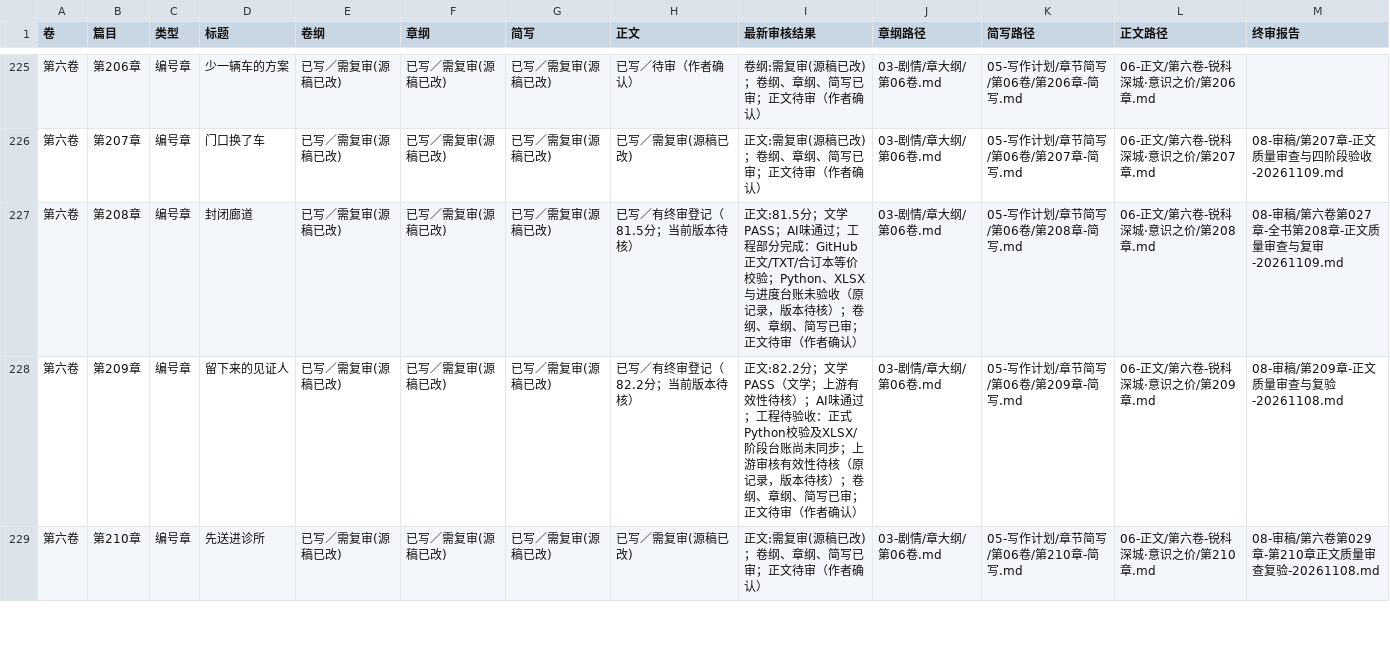
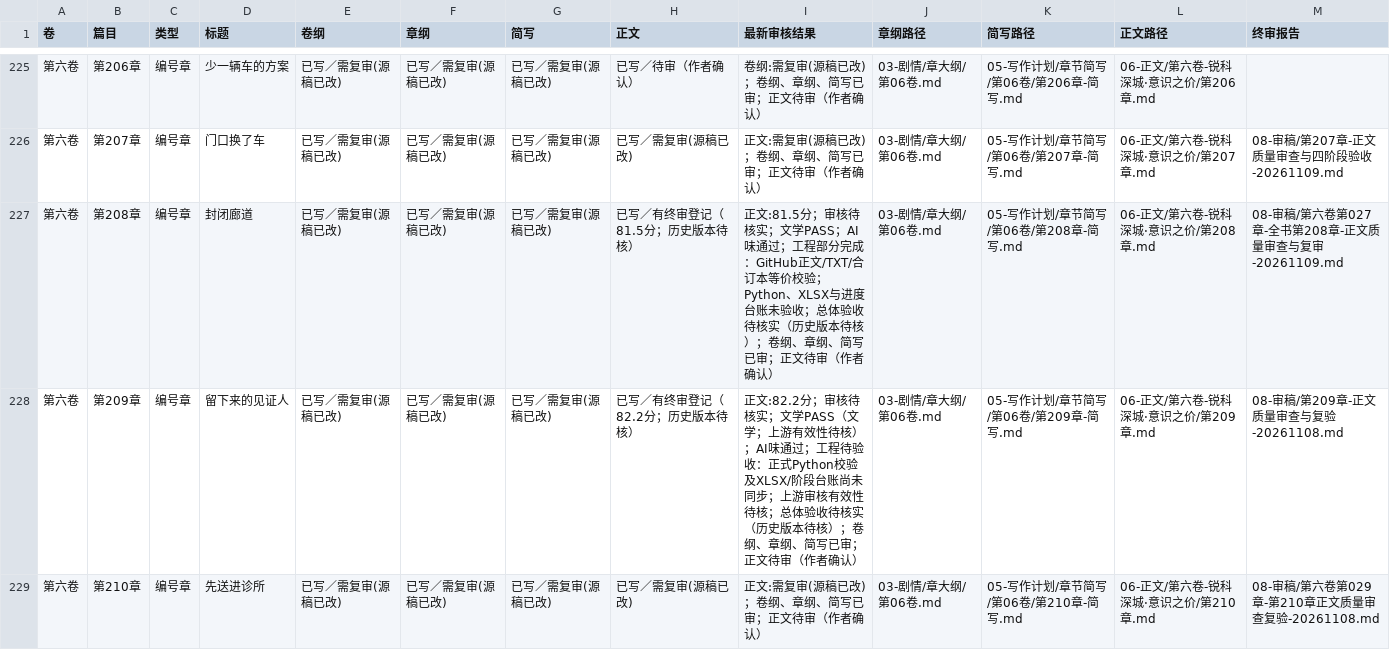
Before and after one commit to yuqiangdede/The-Last-Watch, a CSV file: 05-写作计划/创作阶段进度.csv, drawn as a sheet; only a part is shown, gaps mark what is left out; the diff covers the shown part only.

```diff
--- a/05-写作计划/创作阶段进度.csv
+++ b/05-写作计划/创作阶段进度.csv
@@ -226,4 +226,4 @@
 第六卷,第207章,编号章,门口换了车,已写／需复审(源稿已改),已写／需复审(源稿已改),已写／需复审(源稿已改),已写／需复审(源稿已改),正文:需复审(源稿已改)；卷纲、章纲、简写已审；正文待审（作者确认）,03-剧情/章大纲/第06卷.md,05-写作计划/章节简写/第06卷/第207章-简写.md,06-正文/第六卷-锐科深城·意识之价/第207章.md,08-审稿/第207章-正文质量审查与四阶段验收-20261109.md
-第六卷,第208章,编号章,封闭廊道,已写／需复审(源稿已改),已写／需复审(源稿已改),已写／需复审(源稿已改),已写／有终审登记（81.5分；当前版本待核）,正文:81.5分；文学PASS；AI味通过；工程部分完成：GitHub正文/TXT/合订本等价校验；Python、XLSX与进度台账未验收（原记录，版本待核）；卷纲、章纲、简写已审；正文待审（作者确认）,03-剧情/章大纲/第06卷.md,05-写作计划/章节简写/第06卷/第208章-简写.md,06-正文/第六卷-锐科深城·意识之价/第208章.md,08-审稿/第六卷第027章-全书第208章-正文质量审查与复审-20261109.md
-第六卷,第209章,编号章,留下来的见证人,已写／需复审(源稿已改),已写／需复审(源稿已改),已写／需复审(源稿已改),已写／有终审登记（82.2分；当前版本待核）,正文:82.2分；文学PASS（文学；上游有效性待核）；AI味通过；工程待验收：正式Python校验及XLSX/阶段台账尚未同步；上游审核有效性待核（原记录，版本待核）；卷纲、章纲、简写已审；正文待审（作者确认）,03-剧情/章大纲/第06卷.md,05-写作计划/章节简写/第06卷/第209章-简写.md,06-正文/第六卷-锐科深城·意识之价/第209章.md,08-审稿/第209章-正文质量审查与复验-20261108.md
+第六卷,第208章,编号章,封闭廊道,已写／需复审(源稿已改),已写／需复审(源稿已改),已写／需复审(源稿已改),已写／有终审登记（81.5分；历史版本待核）,正文:81.5分；审核待核实；文学PASS；AI味通过；工程部分完成：GitHub正文/TXT/合订本等价校验；Python、XLSX与进度台账未验收；总体验收待核实（历史版本待核）；卷纲、章纲、简写已审；正文待审（作者确认）,03-剧情/章大纲/第06卷.md,05-写作计划/章节简写/第06卷/第208章-简写.md,06-正文/第六卷-锐科深城·意识之价/第208章.md,08-审稿/第六卷第027章-全书第208章-正文质量审查与复审-20261109.md
+第六卷,第209章,编号章,留下来的见证人,已写／需复审(源稿已改),已写／需复审(源稿已改),已写／需复审(源稿已改),已写／有终审登记（82.2分；历史版本待核）,正文:82.2分；审核待核实；文学PASS（文学；上游有效性待核）；AI味通过；工程待验收：正式Python校验及XLSX/阶段台账尚未同步；上游审核有效性待核；总体验收待核实（历史版本待核）；卷纲、章纲、简写已审；正文待审（作者确认）,03-剧情/章大纲/第06卷.md,05-写作计划/章节简写/第06卷/第209章-简写.md,06-正文/第六卷-锐科深城·意识之价/第209章.md,08-审稿/第209章-正文质量审查与复验-20261108.md
 第六卷,第210章,编号章,先送进诊所,已写／需复审(源稿已改),已写／需复审(源稿已改),已写／需复审(源稿已改),已写／需复审(源稿已改),正文:需复审(源稿已改)；卷纲、章纲、简写已审；正文待审（作者确认）,03-剧情/章大纲/第06卷.md,05-写作计划/章节简写/第06卷/第210章-简写.md,06-正文/第六卷-锐科深城·意识之价/第210章.md,08-审稿/第六卷第029章-第210章正文质量审查复验-20261108.md
```
Also changed, not shown: 42 edited cells elsewhere in this file, 6 other files.
